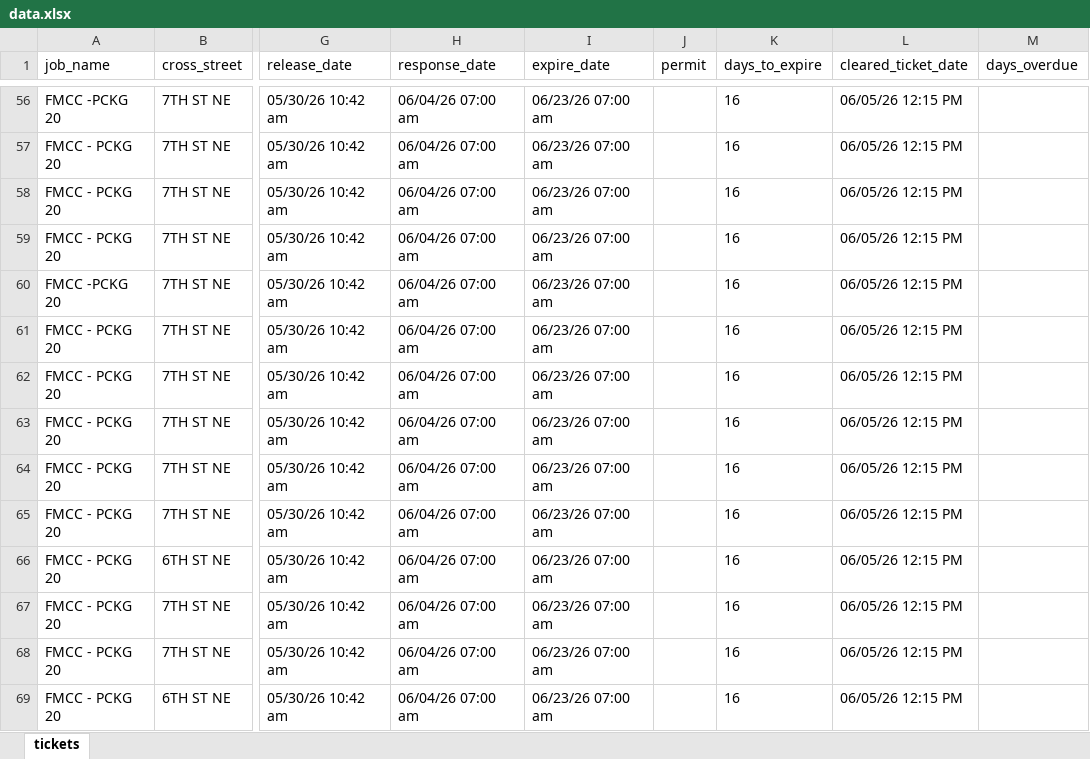
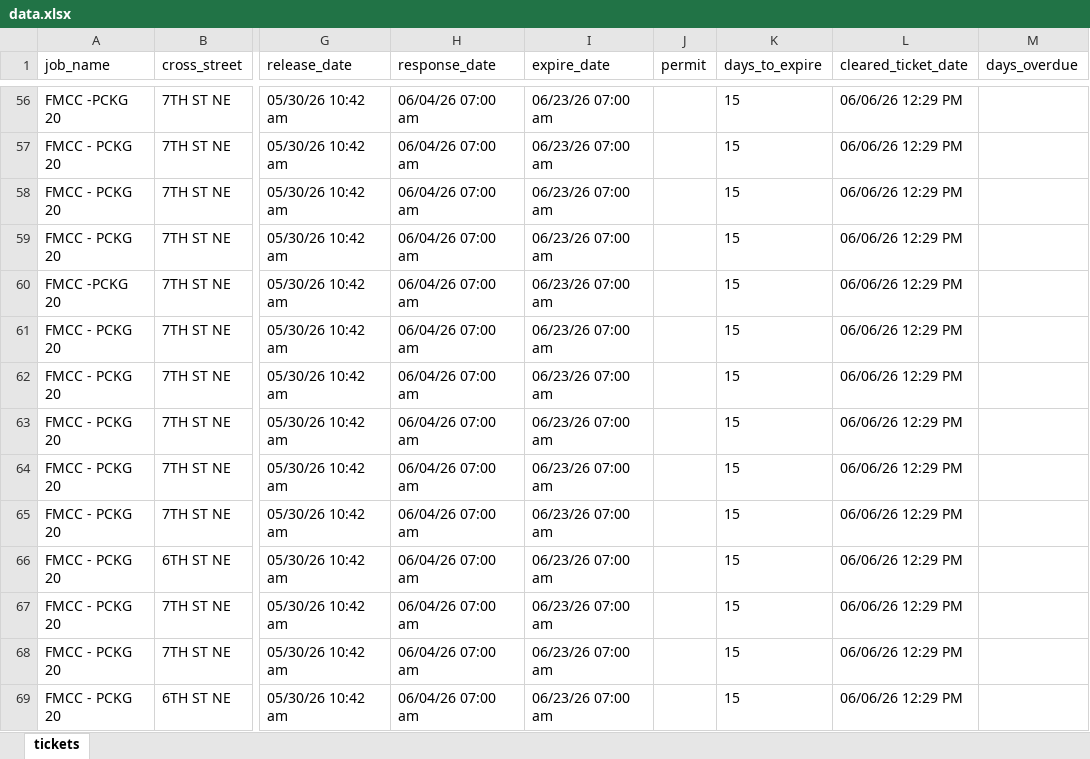
Before and after one commit to james-collin2/MissUtilityWorkFlow, an Excel workbook: data.xlsx, sheet tickets, drawn as a sheet; only a part is shown, gaps mark what is left out; values as stored, in another font and other column widths than the file's, no borders; the diff covers the shown part only; the diff names each change by its address in the sheet, - before the commit and + after, or states it on an @@ line.

```diff
--- a/data.xlsx (sheet tickets)
+++ b/data.xlsx (sheet tickets)
-K56:K69 (days_to_expire): 16
+K56:K69 (days_to_expire): 15
-L56:L69 (cleared_ticket_date): 06/05/26 12:15 PM
+L56:L69 (cleared_ticket_date): 06/06/26 12:29 PM
```
Also changed, not shown: 1085 edited cells elsewhere in this sheet.
